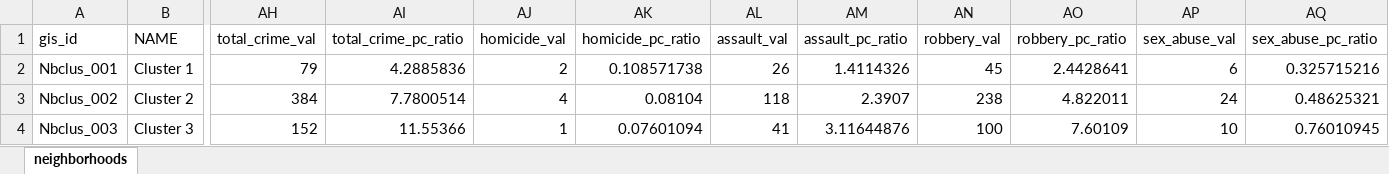
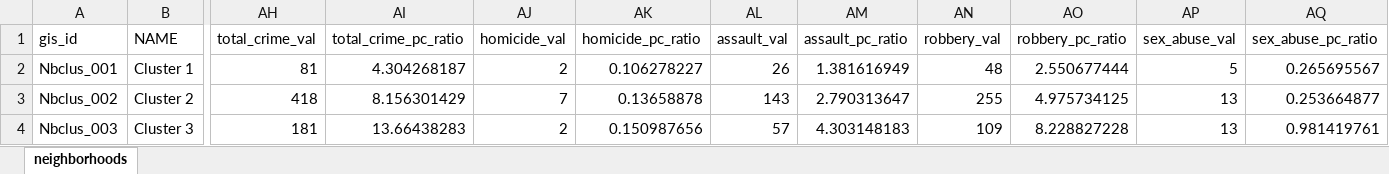
Before and after one commit to edean7474/dcaction, an Excel workbook: data/neighborhoods.xlsx, sheet neighborhoods, drawn as a sheet; only a part is shown, gaps mark what is left out; values as stored, in another font and other column widths than the file's, no borders; the diff covers the shown part only; the diff names each change by its address in the sheet, - before the commit and + after, or states it on an @@ line.

Commit message:
Revert "ViolentCrime"
This reverts commit 7365fc1b6dafefe93de5f19977945044e565c043.

```diff
--- a/data/neighborhoods.xlsx (sheet neighborhoods)
+++ b/data/neighborhoods.xlsx (sheet neighborhoods)
-AH2 (total_crime_val): 79
+AH2 (total_crime_val): 81
-AI2 (total_crime_pc_ratio): 4.2885836
+AI2 (total_crime_pc_ratio): 4.304268187
-AK2 (homicide_pc_ratio): 0.108571738
+AK2 (homicide_pc_ratio): 0.106278227
-AM2 (assault_pc_ratio): 1.4114326
+AM2 (assault_pc_ratio): 1.381616949
-AN2 (robbery_val): 45
+AN2 (robbery_val): 48
-AO2 (robbery_pc_ratio): 2.4428641
+AO2 (robbery_pc_ratio): 2.550677444
-AP2 (sex_abuse_val): 6
+AP2 (sex_abuse_val): 5
-AQ2 (sex_abuse_pc_ratio): 0.325715216
+AQ2 (sex_abuse_pc_ratio): 0.265695567
-AH3 (total_crime_val): 384
+AH3 (total_crime_val): 418
-AI3 (total_crime_pc_ratio): 7.7800514
+AI3 (total_crime_pc_ratio): 8.156301429
-AJ3 (homicide_val): 4
+AJ3 (homicide_val): 7
-AK3 (homicide_pc_ratio): 0.08104
+AK3 (homicide_pc_ratio): 0.13658878
-AL3 (assault_val): 118
+AL3 (assault_val): 143
-AM3 (assault_pc_ratio): 2.3907
+AM3 (assault_pc_ratio): 2.790313647
-AN3 (robbery_val): 238
+AN3 (robbery_val): 255
-AO3 (robbery_pc_ratio): 4.822011
+AO3 (robbery_pc_ratio): 4.975734125
-AP3 (sex_abuse_val): 24
+AP3 (sex_abuse_val): 13
-AQ3 (sex_abuse_pc_ratio): 0.48625321
+AQ3 (sex_abuse_pc_ratio): 0.253664877
-AH4 (total_crime_val): 152
+AH4 (total_crime_val): 181
-AI4 (total_crime_pc_ratio): 11.55366
+AI4 (total_crime_pc_ratio): 13.66438283
-AJ4 (homicide_val): 1
+AJ4 (homicide_val): 2
-AK4 (homicide_pc_ratio): 0.07601094
+AK4 (homicide_pc_ratio): 0.150987656
-AL4 (assault_val): 41
+AL4 (assault_val): 57
-AM4 (assault_pc_ratio): 3.11644876
+AM4 (assault_pc_ratio): 4.303148183
-AN4 (robbery_val): 100
+AN4 (robbery_val): 109
-AO4 (robbery_pc_ratio): 7.60109
+AO4 (robbery_pc_ratio): 8.228827228
-AP4 (sex_abuse_val): 10
+AP4 (sex_abuse_val): 13
-AQ4 (sex_abuse_pc_ratio): 0.76010945
+AQ4 (sex_abuse_pc_ratio): 0.981419761
```
Also changed, not shown: 339 edited cells elsewhere in this sheet.
